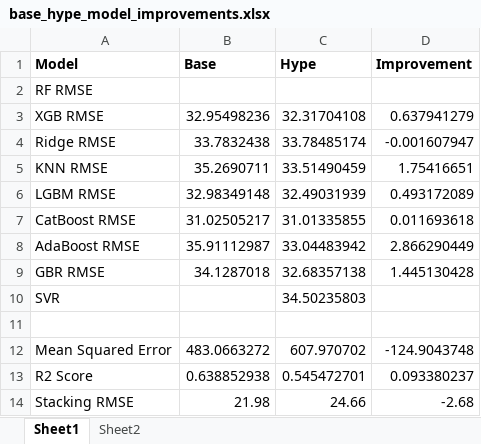
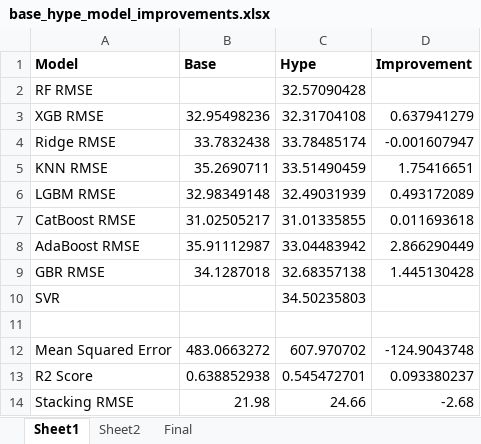
Before and after one commit to marcok10/ds-ml-project, an Excel workbook: images/Presentation/base_hype_model_improvements.xlsx, sheet Sheet1, drawn as a sheet; values as stored, in another font and other column widths than the file's, no borders; the diff names each change by its address in the sheet, - before the commit and + after, or states it on an @@ line.

```diff
--- a/images/Presentation/base_hype_model_improvements.xlsx (sheet Sheet1)
+++ b/images/Presentation/base_hype_model_improvements.xlsx (sheet Sheet1)
+sheet tab: Final
-C2 (Hype): (empty)
+C2 (Hype): 32.57090428
```
Also changed, not shown: 24 other files.
